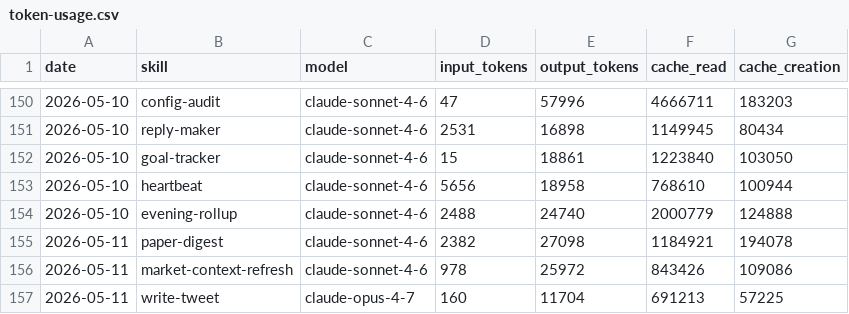
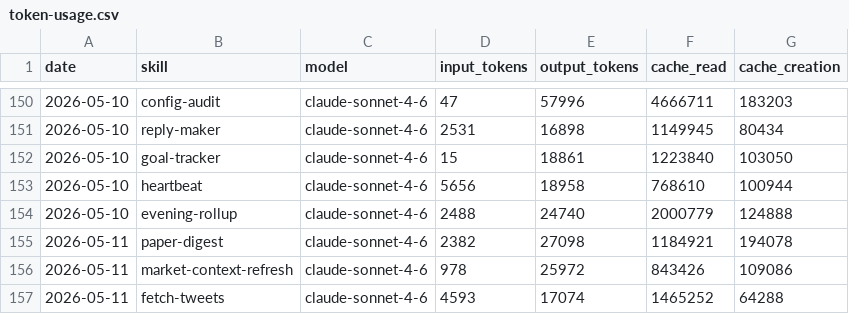
Before and after one commit to tomscaria/aeon, a CSV file: memory/token-usage.csv, drawn as a sheet; only a part is shown, gaps mark what is left out; removed rows and columns are numbered as before the commit, all else as after; the diff names each change by its address in the sheet, - before the commit and + after, or states it on an @@ line.

Commit message:
chore(fetch-tweets): auto-commit 2026-05-11

```diff
--- a/memory/token-usage.csv
+++ b/memory/token-usage.csv
-row 157: 2026-05-11 | write-tweet | claude-opus-4-7 | 160 | 11704 | 691213 | 57225
+row 157: 2026-05-11 | fetch-tweets | claude-sonnet-4-6 | 4593 | 17074 | 1465252 | 64288
```
Also changed, not shown: 5 other files.
